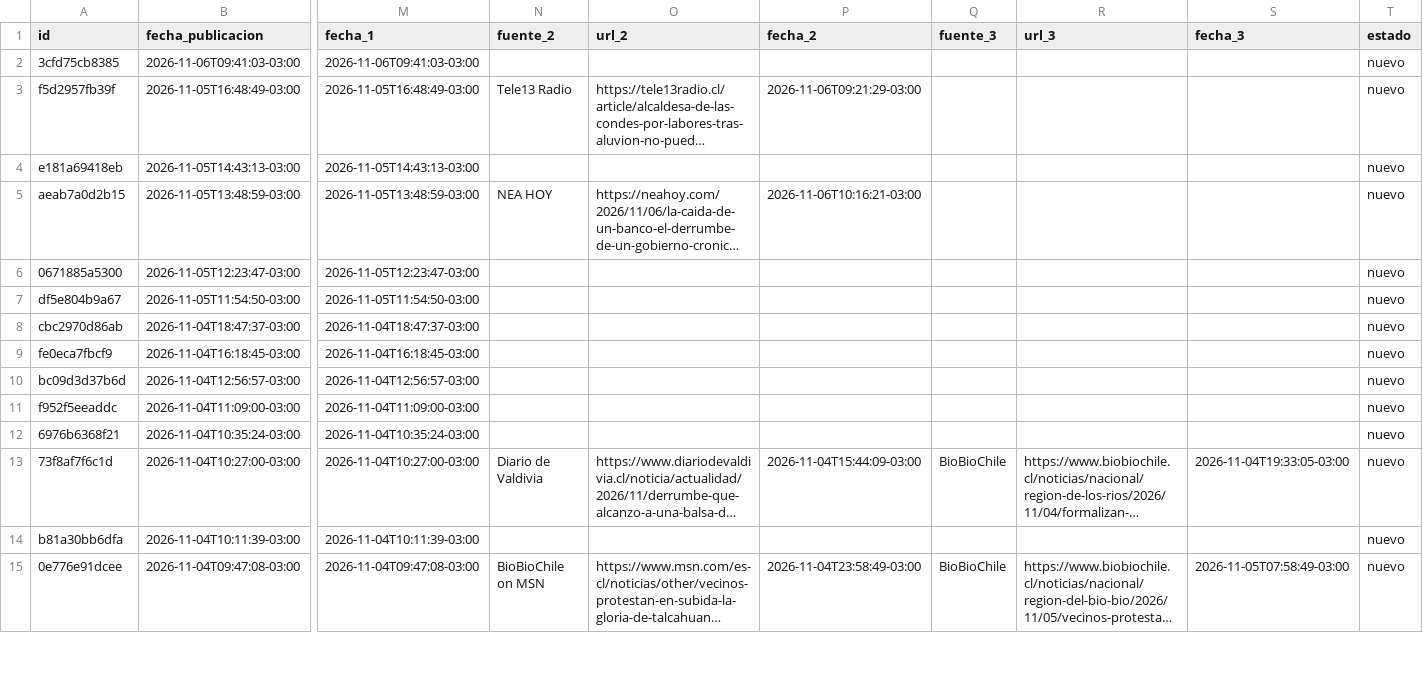
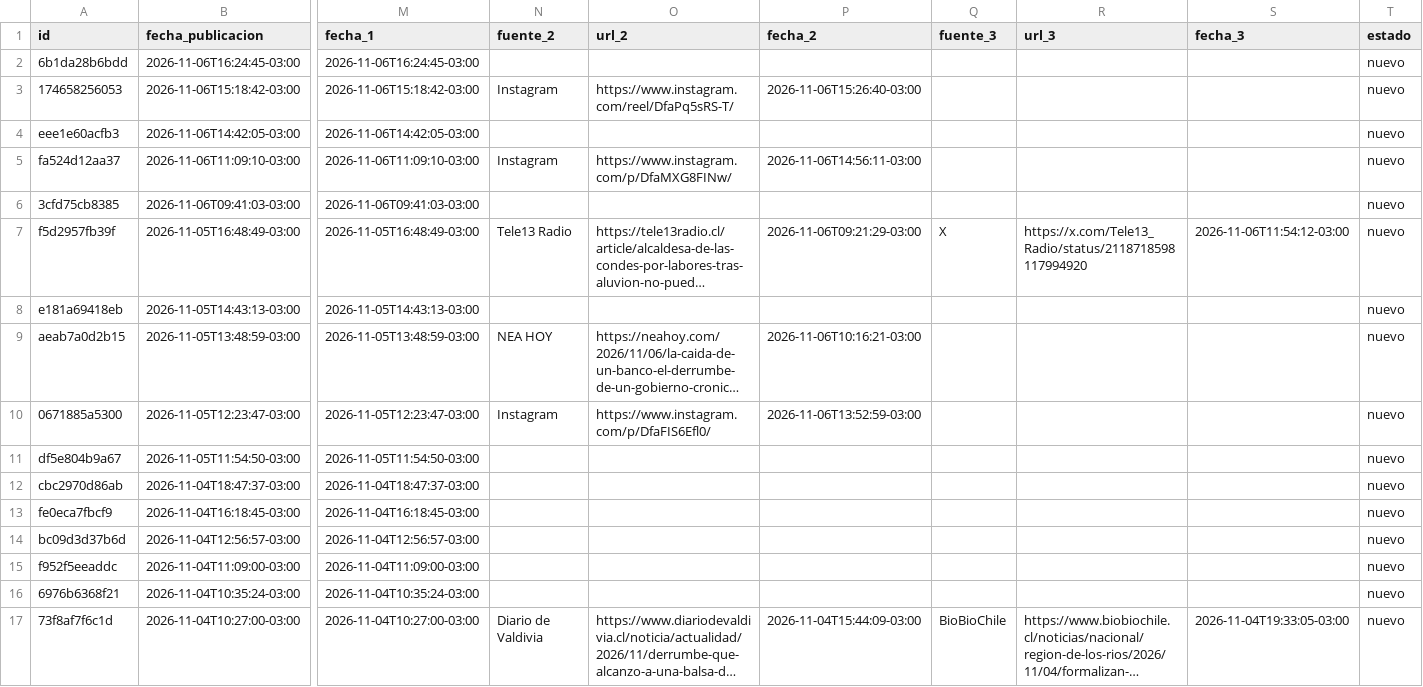
Before and after one commit to jalvarezamadogeologo/buscador-remociones, a CSV file: data/eventos.csv, drawn as a sheet; only a part is shown, gaps mark what is left out; the shorter side is filled out with more unchanged rows; long unchanged cells end in …; addresses are those after the commit; rows hold the shown columns only; the diff names each change by its address in the sheet, - before the commit and + after, or states it on an @@ line.

```diff
--- a/data/eventos.csv
+++ b/data/eventos.csv
+row 2: 6b1da28b6bdd | 2026-11-06T16:24:45-03:00 | 2026-11-06T16:24:45-03:00 |  |  |  |  |  |  | nuevo
+row 3: 174658256053 | 2026-11-06T15:18:42-03:00 | 2026-11-06T15:18:42-03:00 | Instagram | https://www.instagram.com/reel/DfaPq5sRS-T/ | 2026-11-06T15:26:40-03:00 |  |  |  | nuevo
+row 4: eee1e60acfb3 | 2026-11-06T14:42:05-03:00 | 2026-11-06T14:42:05-03:00 |  |  |  |  |  |  | nuevo
+row 5: fa524d12aa37 | 2026-11-06T11:09:10-03:00 | 2026-11-06T11:09:10-03:00 | Instagram | https://www.instagram.com/p/DfaMXG8FINw/ | 2026-11-06T14:56:11-03:00 |  |  |  | nuevo
-Q7 (fuente_3): (empty)
+Q7 (fuente_3): X
-R7 (url_3): (empty)
+R7 (url_3): https://x.com/Tele13_Radio/status/2118718598117994920
-S7 (fecha_3): (empty)
+S7 (fecha_3): 2026-11-06T11:54:12-03:00
-N10 (fuente_2): (empty)
+N10 (fuente_2): Instagram
-O10 (url_2): (empty)
+O10 (url_2): https://www.instagram.com/p/DfaFIS6Efl0/
-P10 (fecha_2): (empty)
+P10 (fecha_2): 2026-11-06T13:52:59-03:00
```
Also changed, not shown: docs/eventos.csv, 6 other files.
